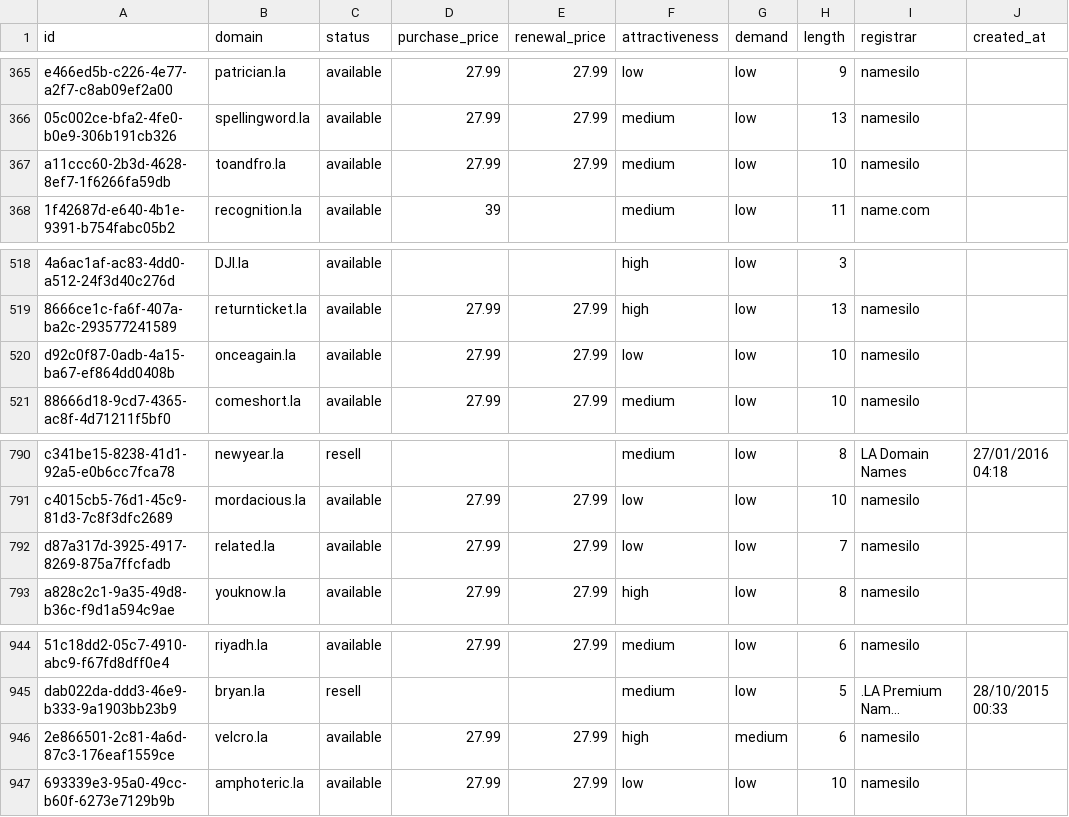
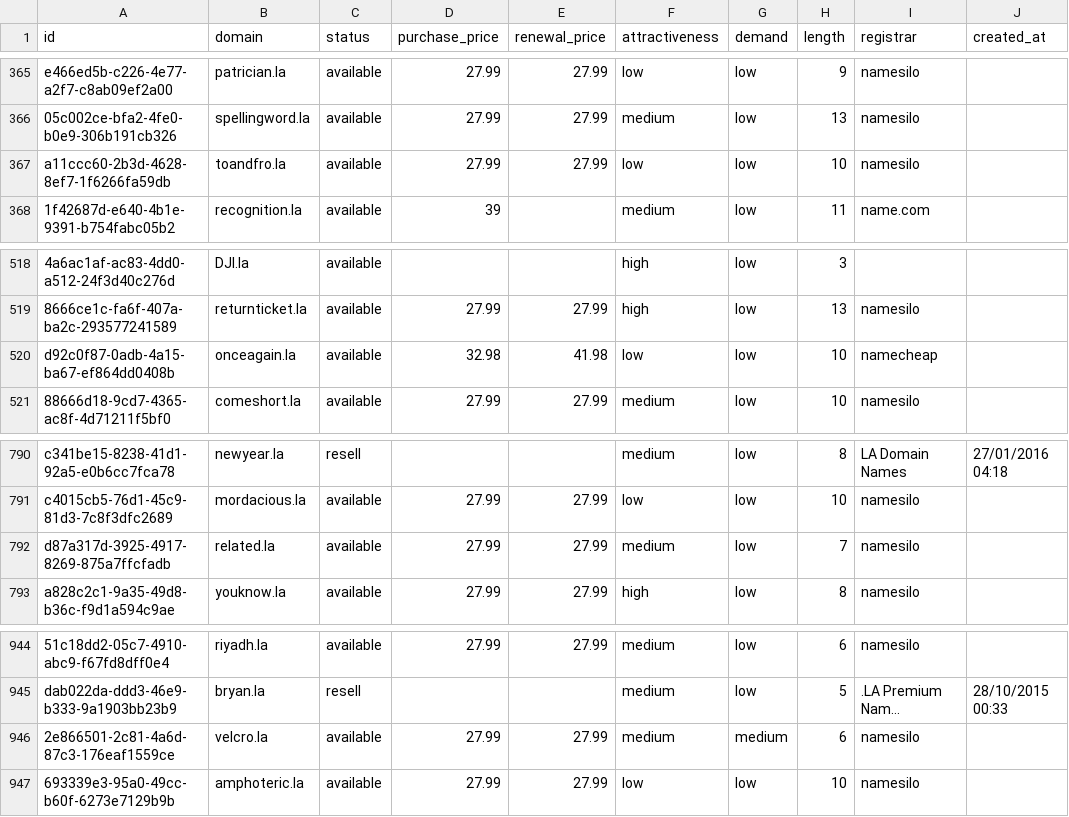
Before and after one commit to UniqueDomains/la-oneword-domains, a CSV file: la.csv, drawn as a sheet; only a part is shown, gaps mark what is left out; long unchanged cells end in …; the diff names each change by its address in the sheet, - before the commit and + after, or states it on an @@ line.

Commit message:
Domains update

```diff
--- a/la.csv
+++ b/la.csv
-F367 (attractiveness): medium
+F367 (attractiveness): low
-D520 (purchase_price): 27.99
+D520 (purchase_price): 32.98
-E520 (renewal_price): 27.99
+E520 (renewal_price): 41.98
-I520 (registrar): namesilo
+I520 (registrar): namecheap
-F792 (attractiveness): low
+F792 (attractiveness): medium
-F946 (attractiveness): high
+F946 (attractiveness): medium
```
Also changed, not shown: 4 other files.
